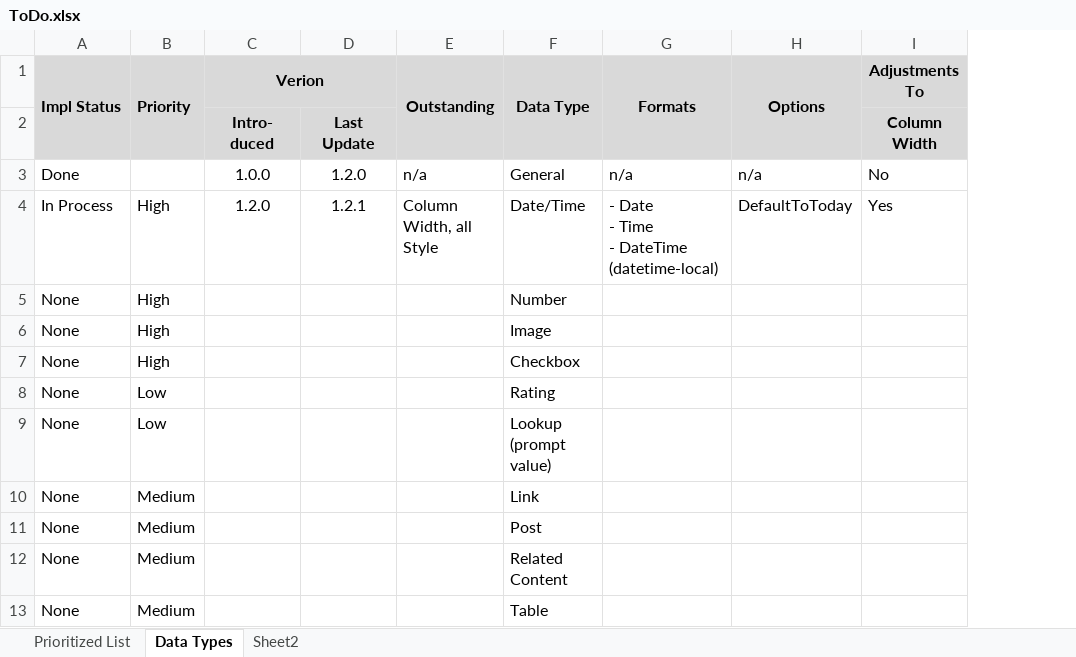
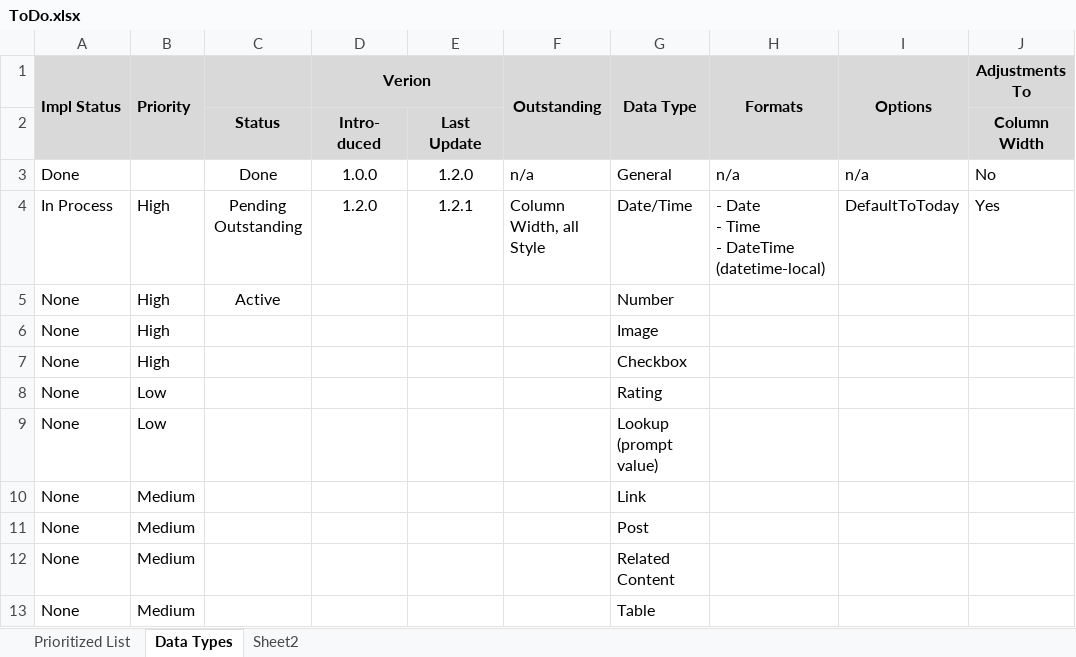
Before and after one commit to gschaub/dynamic-tables, an Excel workbook: Development Docs/ToDo.xlsx, sheet Data Types, drawn as a sheet; only a part is shown; values as stored, in another font and other column widths than the file's, no borders; the diff names each change by its address in the sheet, - before the commit and + after, or states it on an @@ line.

```diff
--- a/Development Docs/ToDo.xlsx (sheet Data Types)
+++ b/Development Docs/ToDo.xlsx (sheet Data Types)
+column C, rows 2-5: Status | Done | Pending Outstanding | Active
```
Also changed, not shown: sheet Prioritized List, hidden cells, 15 other files.
